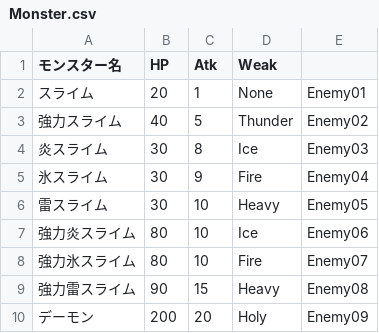
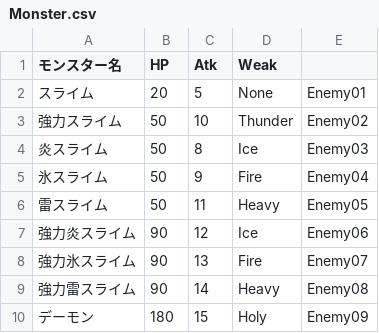
Before and after one commit to D-Koma2/EscapeFromDungeon, a CSV file: EscapeFromDungeon/Monster.csv, drawn as a sheet.

```diff
--- a/EscapeFromDungeon/Monster.csv
+++ b/EscapeFromDungeon/Monster.csv
@@ -1,10 +1,10 @@
 モンスター名,HP,Atk,Weak
-スライム,20,1,None,Enemy01
-強力スライム,40,5,Thunder,Enemy02
-炎スライム,30,8,Ice,Enemy03
-氷スライム,30,9,Fire,Enemy04
-雷スライム,30,10,Heavy,Enemy05
-強力炎スライム,80,10,Ice,Enemy06
-強力氷スライム,80,10,Fire,Enemy07
-強力雷スライム,90,15,Heavy,Enemy08
-デーモン,200,20,Holy,Enemy09
+スライム,20,5,None,Enemy01
+強力スライム,50,10,Thunder,Enemy02
+炎スライム,50,8,Ice,Enemy03
+氷スライム,50,9,Fire,Enemy04
+雷スライム,50,11,Heavy,Enemy05
+強力炎スライム,90,12,Ice,Enemy06
+強力氷スライム,90,13,Fire,Enemy07
+強力雷スライム,90,14,Heavy,Enemy08
+デーモン,180,15,Holy,Enemy09
```
Also changed, not shown: 12 other files.
